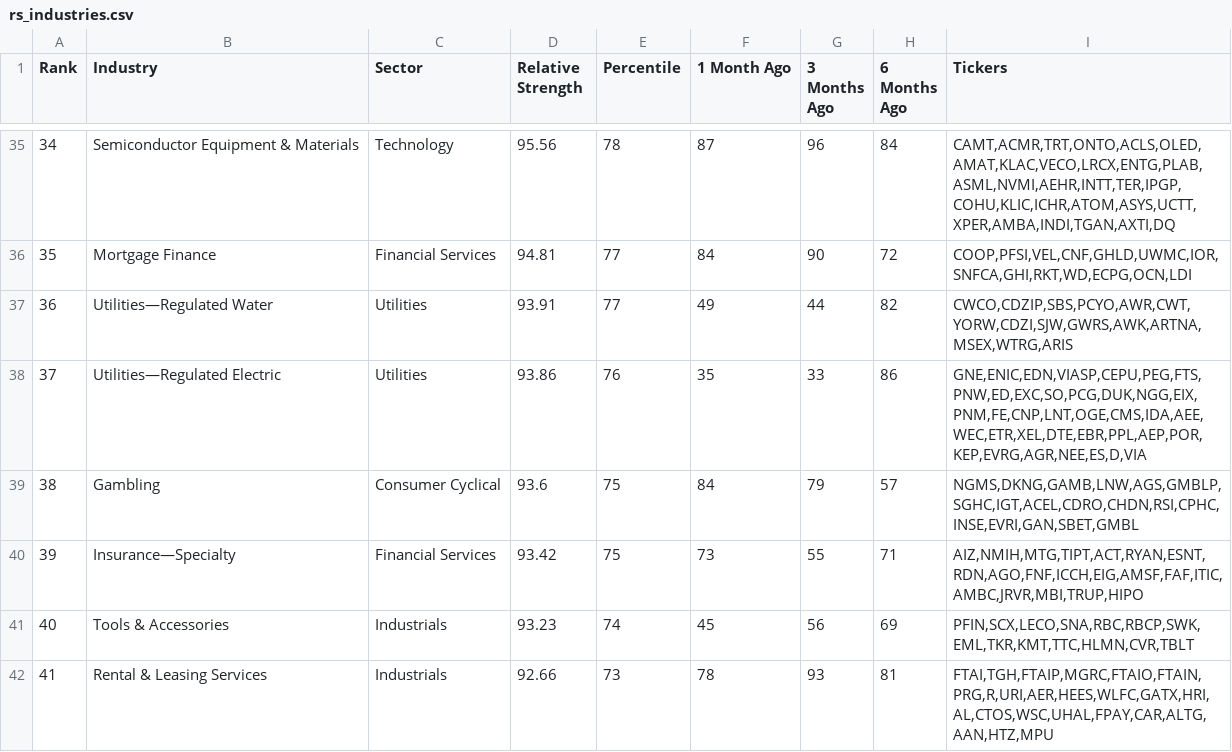
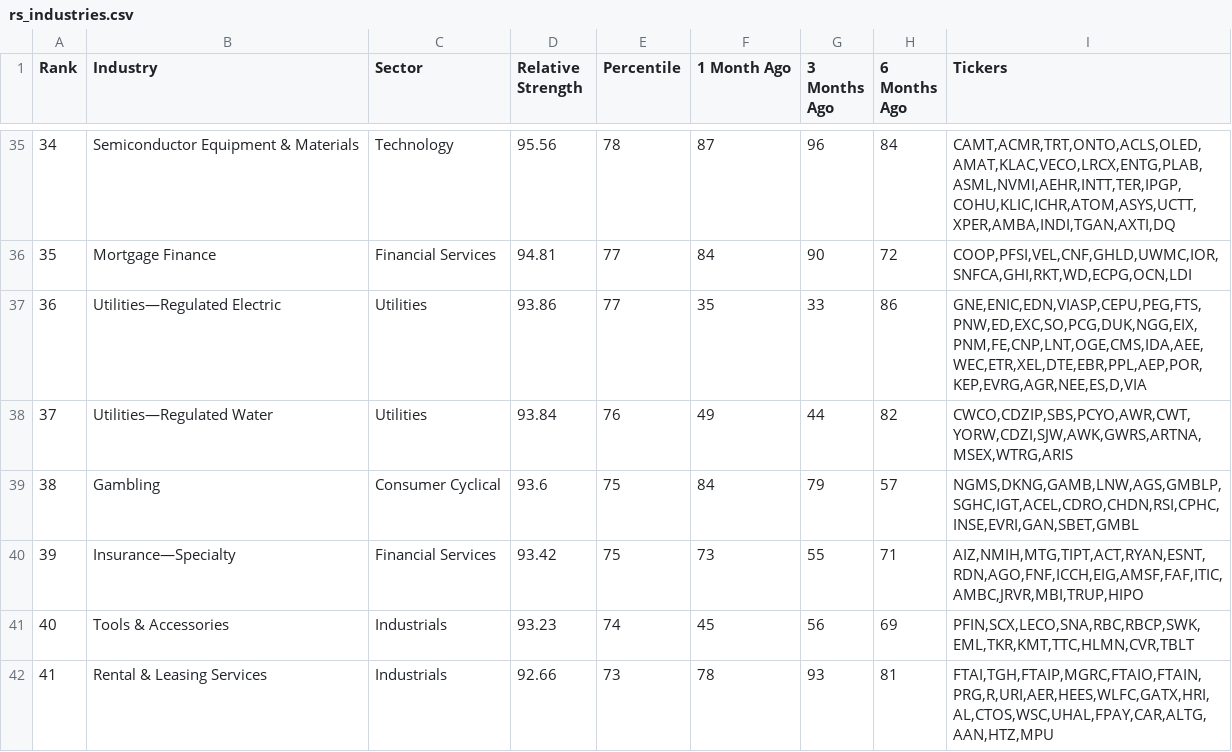
Before and after one commit to kitata2/rs-log, a CSV file: output/rs_industries.csv, drawn as a sheet; only a part is shown, gaps mark what is left out; the diff covers the shown part only.

```diff
--- a/output/rs_industries.csv
+++ b/output/rs_industries.csv
@@ -36,4 +36,4 @@ Rank,Industry,Sector,Relative Strength,Percentile,1 Month Ago,3 Months Ago,6 Mon
 35,Mortgage Finance,Financial Services,94.81,77,84,90,72,"COOP,PFSI,VEL,CNF,GHLD,UWMC,IOR,SNFCA,GHI,RKT,WD,ECPG,OCN,LDI"
-36,Utilities—Regulated Water,Utilities,93.91,77,49,44,82,"CWCO,CDZIP,SBS,PCYO,AWR,CWT,YORW,CDZI,SJW,GWRS,AWK,ARTNA,MSEX,WTRG,ARIS"
-37,Utilities—Regulated Electric,Utilities,93.86,76,35,33,86,"GNE,ENIC,EDN,VIASP,CEPU,PEG,FTS,PNW,ED,EXC,SO,PCG,DUK,NGG,EIX,PNM,FE,CNP,LNT,OGE,CMS,IDA,AEE,WEC,ETR,XEL,DTE,EBR,PPL,AEP,POR,KEP,EVRG,AGR,NEE,ES,D,VIA"
+36,Utilities—Regulated Electric,Utilities,93.86,77,35,33,86,"GNE,ENIC,EDN,VIASP,CEPU,PEG,FTS,PNW,ED,EXC,SO,PCG,DUK,NGG,EIX,PNM,FE,CNP,LNT,OGE,CMS,IDA,AEE,WEC,ETR,XEL,DTE,EBR,PPL,AEP,POR,KEP,EVRG,AGR,NEE,ES,D,VIA"
+37,Utilities—Regulated Water,Utilities,93.84,76,49,44,82,"CWCO,CDZIP,SBS,PCYO,AWR,CWT,YORW,CDZI,SJW,AWK,GWRS,ARTNA,MSEX,WTRG,ARIS"
 38,Gambling,Consumer Cyclical,93.6,75,84,79,57,"NGMS,DKNG,GAMB,LNW,AGS,GMBLP,SGHC,IGT,ACEL,CDRO,CHDN,RSI,CPHC,INSE,EVRI,GAN,SBET,GMBL"
```
Also changed, not shown: 1 added row, 1 removed row and 37 edited cells elsewhere in this file, output/RSRATING.csv, output/rs_stocks.csv.
